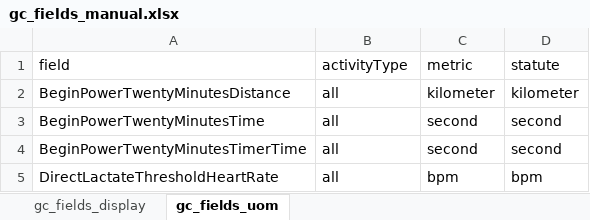
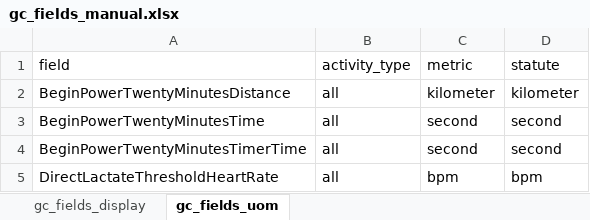
Before and after one commit to roznet/connectstats, an Excel workbook: ConnectStats/sqlite/edit/gc_fields_manual.xlsx, sheet gc_fields_uom, drawn as a sheet; only a part is shown; values as stored, in another font and other column widths than the file's, no borders; the diff names each change by its address in the sheet, - before the commit and + after, or states it on an @@ line.

Commit message:
make field build script systematic and consistent naming convention

```diff
--- a/ConnectStats/sqlite/edit/gc_fields_manual.xlsx (sheet gc_fields_uom)
+++ b/ConnectStats/sqlite/edit/gc_fields_manual.xlsx (sheet gc_fields_uom)
-B1: activityType
+B1: activity_type
```
Also changed, not shown: 2 other files.
